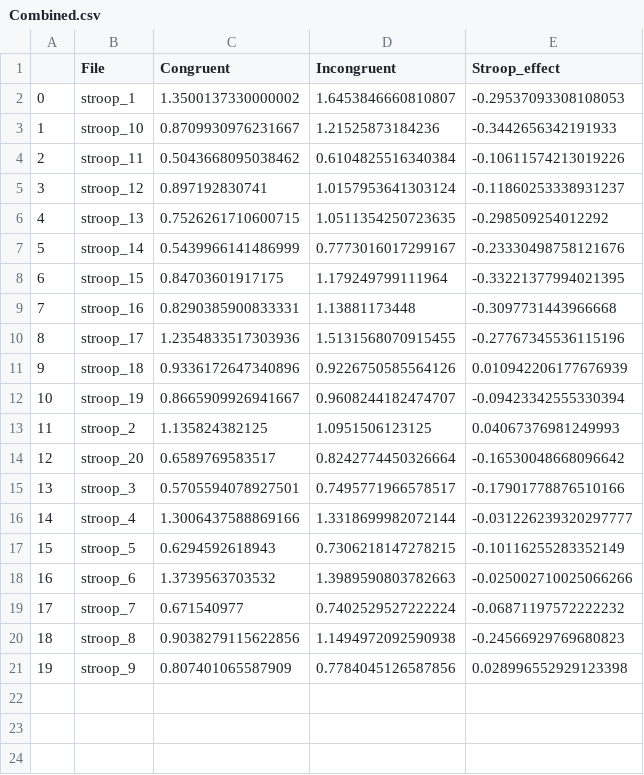
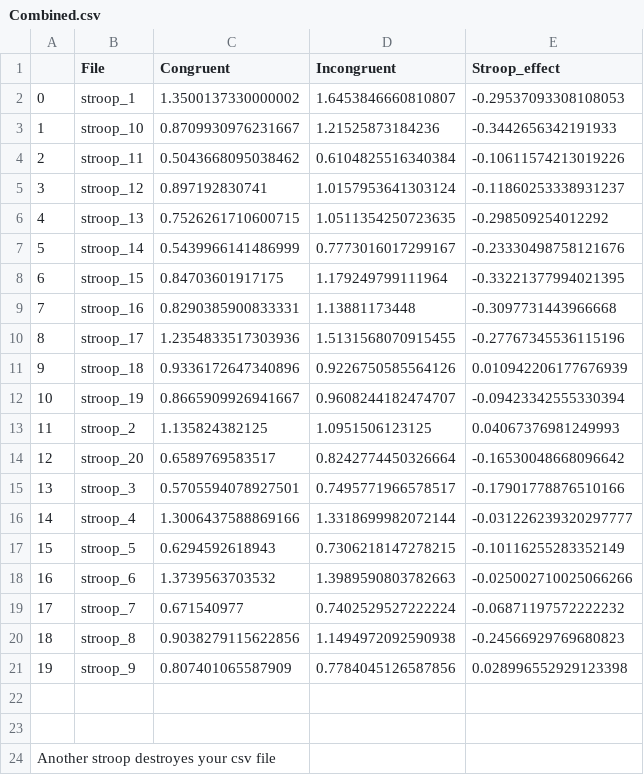
Before and after one commit to Math2522/Shell-bash, a CSV file: Combined.csv, drawn as a sheet; the diff names each change by its address in the sheet, - before the commit and + after, or states it on an @@ line.

Commit message:
blabla

```diff
--- a/Combined.csv
+++ b/Combined.csv
+row 22: (empty)
+row 23: (empty)
+row 24: Another stroop destroyes your csv file
```
